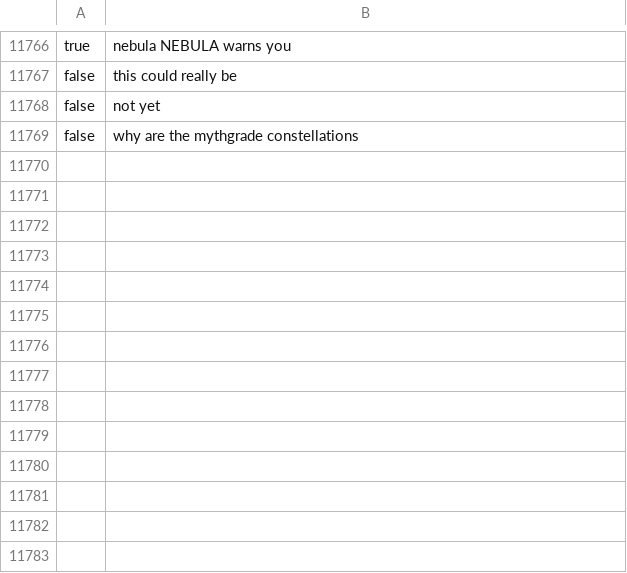
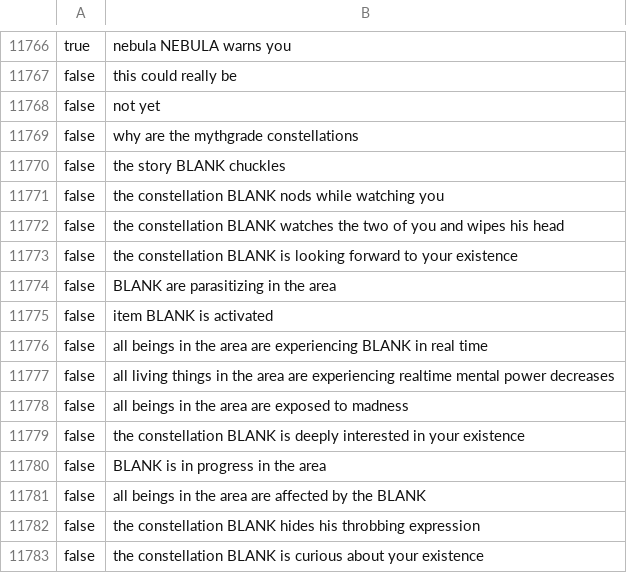
Before and after one commit to ShrimpGod519/O-ORV-Reader, a CSV file: scripts/side/data.csv, drawn as a sheet; only a part is shown, gaps mark what is left out.

```diff
--- a/scripts/side/data.csv
+++ b/scripts/side/data.csv
@@ -11769 +11769,15 @@ false,not yet
 false,why are the mythgrade constellations
+false,the story BLANK chuckles
+false,the constellation BLANK nods while watching you
+false,the constellation BLANK watches the two of you and wipes his head
+false,the constellation BLANK is looking forward to your existence
+false,BLANK are parasitizing in the area
+false,item BLANK is activated
+false,all beings in the area are experiencing BLANK in real time
+false,all living things in the area are experiencing realtime mental power decreases
+false,all beings in the area are exposed to madness
+false,the constellation BLANK is deeply interested in your existence
+false,BLANK is in progress in the area
+false,all beings in the area are affected by the BLANK
+false,the constellation BLANK hides his throbbing expression
+false,the constellation BLANK is curious about your existence
```
Also changed, not shown: 6 other files.
